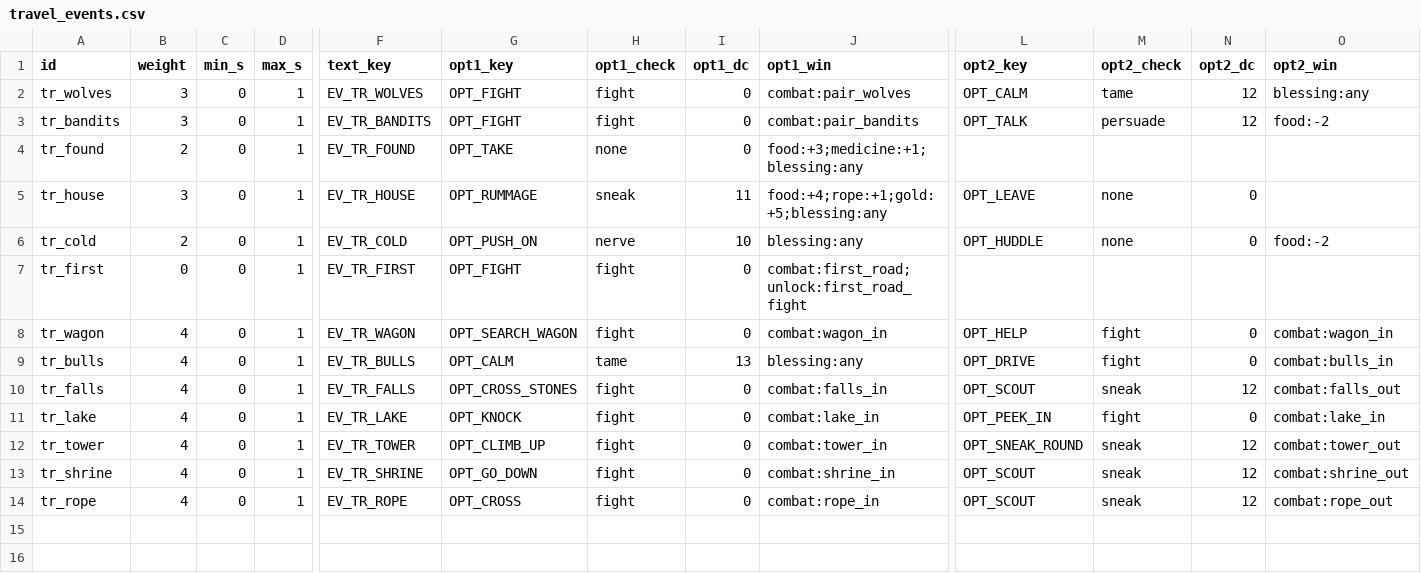
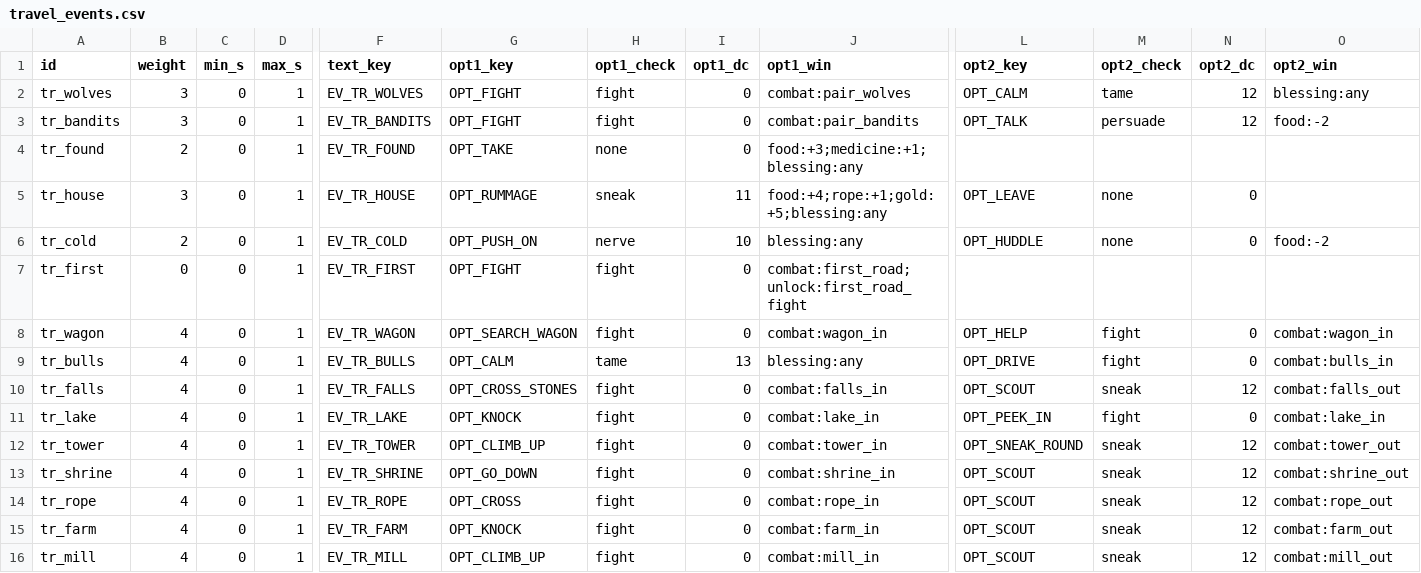
Before and after one commit to BrandonSigil/lodestone, a CSV file: game/data/travel_events.csv, drawn as a sheet; only a part is shown, gaps mark what is left out; rows hold the shown columns only; the diff names each change by its address in the sheet, - before the commit and + after, or states it on an @@ line.

```diff
--- a/game/data/travel_events.csv
+++ b/game/data/travel_events.csv
+row 15: tr_farm | 4 | 0 | 1 | EV_TR_FARM | OPT_KNOCK | fight | 0 | combat:farm_in | OPT_SCOUT | sneak | 12 | combat:farm_out
+row 16: tr_mill | 4 | 0 | 1 | EV_TR_MILL | OPT_CLIMB_UP | fight | 0 | combat:mill_in | OPT_SCOUT | sneak | 12 | combat:mill_out
```
Also changed, not shown: game/data/encounters.csv, game/data/foe_looks.csv, 11 other files.
